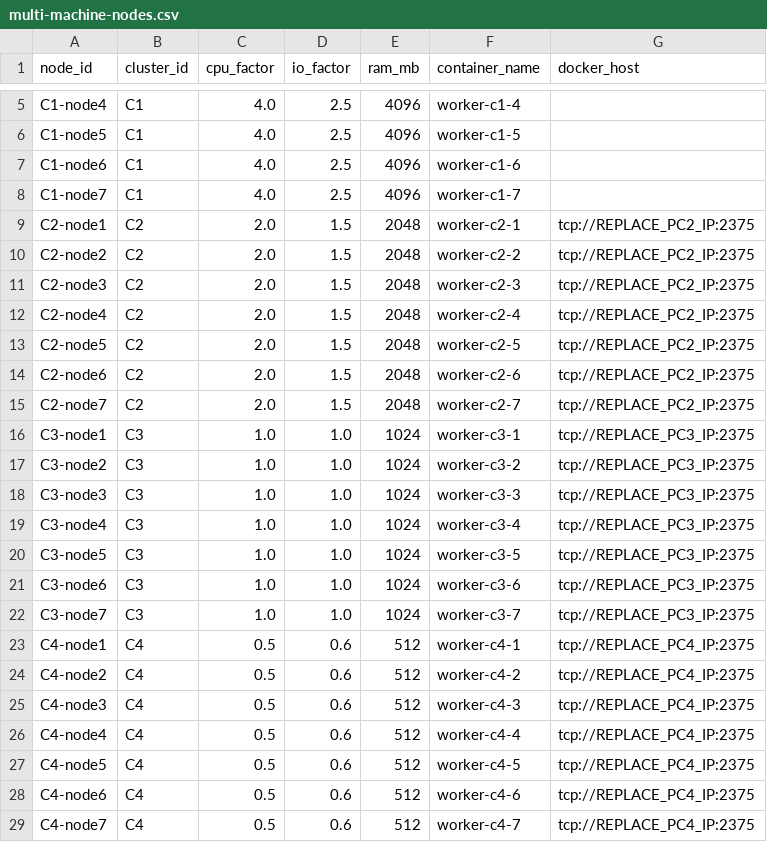
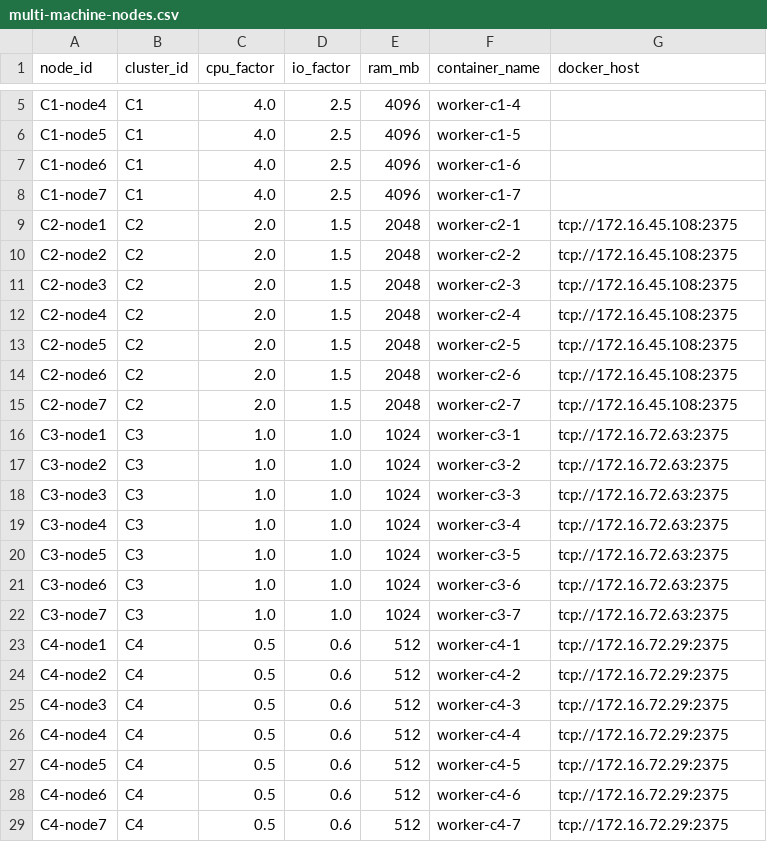
Before and after one commit to neilchetty/bds_project, a CSV file: config/cluster/multi-machine-nodes.csv, drawn as a sheet; only a part is shown, gaps mark what is left out.

Commit message:
Update
Signed-off-by: Your Name <you@example.com>

```diff
--- a/config/cluster/multi-machine-nodes.csv
+++ b/config/cluster/multi-machine-nodes.csv
@@ -8,22 +8,22 @@ C1-node6,C1,4.0,2.5,4096,worker-c1-6,
 C1-node7,C1,4.0,2.5,4096,worker-c1-7,
-C2-node1,C2,2.0,1.5,2048,worker-c2-1,tcp://REPLACE_PC2_IP:2375
-C2-node2,C2,2.0,1.5,2048,worker-c2-2,tcp://REPLACE_PC2_IP:2375
-C2-node3,C2,2.0,1.5,2048,worker-c2-3,tcp://REPLACE_PC2_IP:2375
-C2-node4,C2,2.0,1.5,2048,worker-c2-4,tcp://REPLACE_PC2_IP:2375
-C2-node5,C2,2.0,1.5,2048,worker-c2-5,tcp://REPLACE_PC2_IP:2375
-C2-node6,C2,2.0,1.5,2048,worker-c2-6,tcp://REPLACE_PC2_IP:2375
-C2-node7,C2,2.0,1.5,2048,worker-c2-7,tcp://REPLACE_PC2_IP:2375
-C3-node1,C3,1.0,1.0,1024,worker-c3-1,tcp://REPLACE_PC3_IP:2375
-C3-node2,C3,1.0,1.0,1024,worker-c3-2,tcp://REPLACE_PC3_IP:2375
-C3-node3,C3,1.0,1.0,1024,worker-c3-3,tcp://REPLACE_PC3_IP:2375
-C3-node4,C3,1.0,1.0,1024,worker-c3-4,tcp://REPLACE_PC3_IP:2375
-C3-node5,C3,1.0,1.0,1024,worker-c3-5,tcp://REPLACE_PC3_IP:2375
-C3-node6,C3,1.0,1.0,1024,worker-c3-6,tcp://REPLACE_PC3_IP:2375
-C3-node7,C3,1.0,1.0,1024,worker-c3-7,tcp://REPLACE_PC3_IP:2375
-C4-node1,C4,0.5,0.6,512,worker-c4-1,tcp://REPLACE_PC4_IP:2375
-C4-node2,C4,0.5,0.6,512,worker-c4-2,tcp://REPLACE_PC4_IP:2375
-C4-node3,C4,0.5,0.6,512,worker-c4-3,tcp://REPLACE_PC4_IP:2375
-C4-node4,C4,0.5,0.6,512,worker-c4-4,tcp://REPLACE_PC4_IP:2375
-C4-node5,C4,0.5,0.6,512,worker-c4-5,tcp://REPLACE_PC4_IP:2375
-C4-node6,C4,0.5,0.6,512,worker-c4-6,tcp://REPLACE_PC4_IP:2375
-C4-node7,C4,0.5,0.6,512,worker-c4-7,tcp://REPLACE_PC4_IP:2375
+C2-node1,C2,2.0,1.5,2048,worker-c2-1,tcp://172.16.45.108:2375
+C2-node2,C2,2.0,1.5,2048,worker-c2-2,tcp://172.16.45.108:2375
+C2-node3,C2,2.0,1.5,2048,worker-c2-3,tcp://172.16.45.108:2375
+C2-node4,C2,2.0,1.5,2048,worker-c2-4,tcp://172.16.45.108:2375
+C2-node5,C2,2.0,1.5,2048,worker-c2-5,tcp://172.16.45.108:2375
+C2-node6,C2,2.0,1.5,2048,worker-c2-6,tcp://172.16.45.108:2375
+C2-node7,C2,2.0,1.5,2048,worker-c2-7,tcp://172.16.45.108:2375
+C3-node1,C3,1.0,1.0,1024,worker-c3-1,tcp://172.16.72.63:2375
+C3-node2,C3,1.0,1.0,1024,worker-c3-2,tcp://172.16.72.63:2375
+C3-node3,C3,1.0,1.0,1024,worker-c3-3,tcp://172.16.72.63:2375
+C3-node4,C3,1.0,1.0,1024,worker-c3-4,tcp://172.16.72.63:2375
+C3-node5,C3,1.0,1.0,1024,worker-c3-5,tcp://172.16.72.63:2375
+C3-node6,C3,1.0,1.0,1024,worker-c3-6,tcp://172.16.72.63:2375
+C3-node7,C3,1.0,1.0,1024,worker-c3-7,tcp://172.16.72.63:2375
+C4-node1,C4,0.5,0.6,512,worker-c4-1,tcp://172.16.72.29:2375
+C4-node2,C4,0.5,0.6,512,worker-c4-2,tcp://172.16.72.29:2375
+C4-node3,C4,0.5,0.6,512,worker-c4-3,tcp://172.16.72.29:2375
+C4-node4,C4,0.5,0.6,512,worker-c4-4,tcp://172.16.72.29:2375
+C4-node5,C4,0.5,0.6,512,worker-c4-5,tcp://172.16.72.29:2375
+C4-node6,C4,0.5,0.6,512,worker-c4-6,tcp://172.16.72.29:2375
+C4-node7,C4,0.5,0.6,512,worker-c4-7,tcp://172.16.72.29:2375
```
Also changed, not shown: 4 other files.
